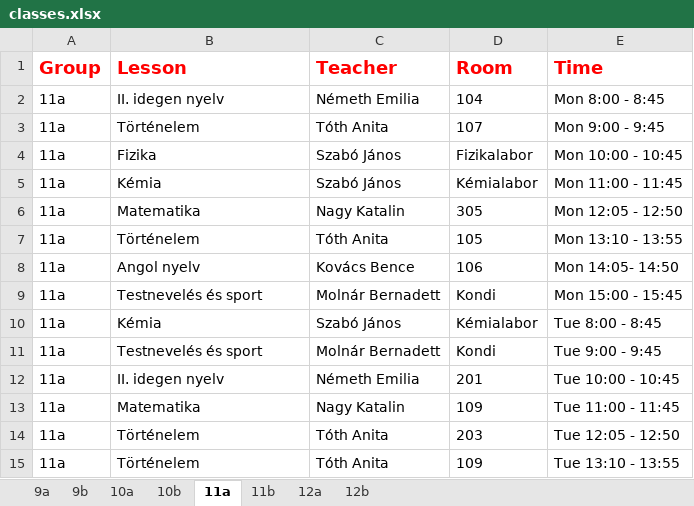
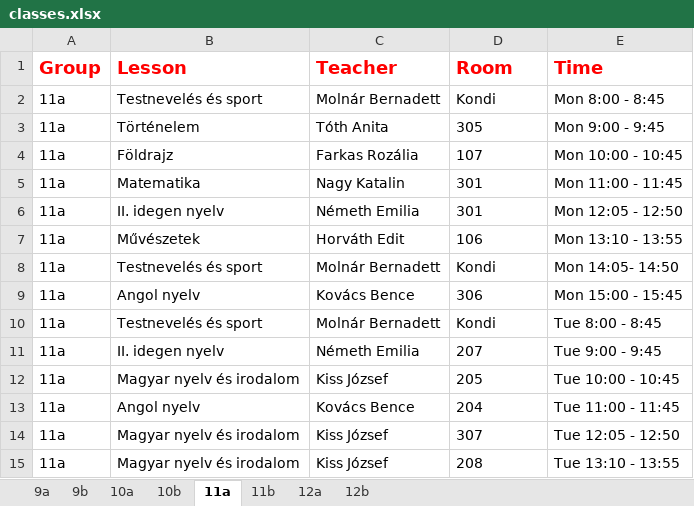
Before and after one commit to eszter1999/onlab-schedule, an Excel workbook: out/production/school-schedule/classes.xlsx, sheet 11a, drawn as a sheet; only a part is shown; values as stored, in another font and other column widths than the file's, no borders; removed rows and columns are numbered as before the commit, all else as after; the diff covers the shown part only; the diff names each change by its address in the sheet, - before the commit and + after, or states it on an @@ line.

```diff
--- a/out/production/school-schedule/classes.xlsx (sheet 11a)
+++ b/out/production/school-schedule/classes.xlsx (sheet 11a)
-B2 (Lesson): II. idegen nyelv
+B2 (Lesson): Testnevelés és sport
-C2 (Teacher): Németh Emilia
+C2 (Teacher): Molnár Bernadett
-D2 (Room): 104
+D2 (Room): Kondi
-D3 (Room): 107
+D3 (Room): 305
-B4 (Lesson): Fizika
+B4 (Lesson): Földrajz
-C4 (Teacher): Szabó János
+C4 (Teacher): Farkas Rozália
-D4 (Room): Fizikalabor
+D4 (Room): 107
-row 5: 11a | Kémia | Szabó János | Kémialabor | Mon 11:00 - 11:45
-D5 (Room): 305
+D5 (Room): 301
-E5 (Time): Mon 12:05 - 12:50
+E5 (Time): Mon 11:00 - 11:45
-B6 (Lesson): Történelem
+B6 (Lesson): II. idegen nyelv
-C6 (Teacher): Tóth Anita
+C6 (Teacher): Németh Emilia
-D6 (Room): 105
+D6 (Room): 301
-E6 (Time): Mon 13:10 - 13:55
+E6 (Time): Mon 12:05 - 12:50
-B7 (Lesson): Angol nyelv
+B7 (Lesson): Művészetek
-C7 (Teacher): Kovács Bence
+C7 (Teacher): Horváth Edit
-E7 (Time): Mon 14:05- 14:50
+E7 (Time): Mon 13:10 - 13:55
-E8 (Time): Mon 15:00 - 15:45
+E8 (Time): Mon 14:05- 14:50
-row 10: 11a | Kémia | Szabó János | Kémialabor | Tue 8:00 - 8:45
+row 9: 11a | Angol nyelv | Kovács Bence | 306 | Mon 15:00 - 15:45
-E10 (Time): Tue 9:00 - 9:45
+E10 (Time): Tue 8:00 - 8:45
-D11 (Room): 201
+D11 (Room): 207
-E11 (Time): Tue 10:00 - 10:45
+E11 (Time): Tue 9:00 - 9:45
+row 12: 11a | Magyar nyelv és irodalom | Kiss József | 205 | Tue 10:00 - 10:45
-B13 (Lesson): Matematika
+B13 (Lesson): Angol nyelv
-C13 (Teacher): Nagy Katalin
+C13 (Teacher): Kovács Bence
-D13 (Room): 109
+D13 (Room): 204
-B14:B15 (Lesson): Történelem
+B14:B15 (Lesson): Magyar nyelv és irodalom
-C14:C15 (Teacher): Tóth Anita
+C14:C15 (Teacher): Kiss József
-D14 (Room): 203
+D14 (Room): 307
-D15 (Room): 109
+D15 (Room): 208
```
Also changed, not shown: 8 added rows, 8 removed rows and 42 edited cells elsewhere in this sheet, sheet 12a, sheet 11b, sheet 9a, sheet 9b, sheet 10a, sheet 10b, 1 more sheet, 24 other files.
